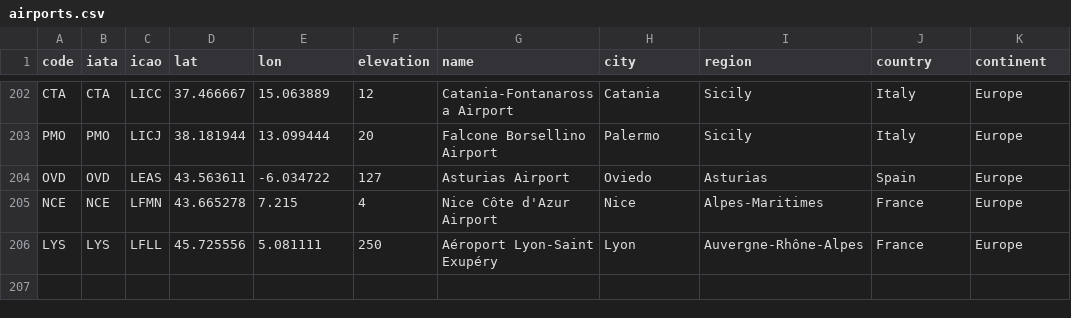
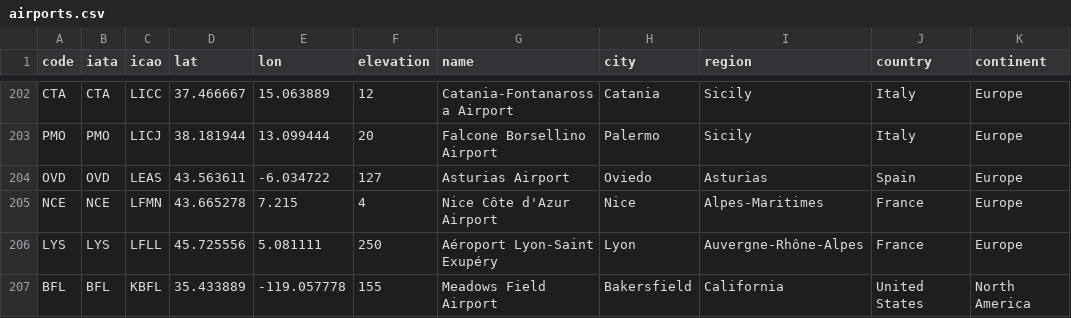
Before and after one commit to rccreswell/flightmaps, a CSV file: data/airports.csv, drawn as a sheet; only a part is shown, gaps mark what is left out.

Commit message:
Update airports.csv

```diff
--- a/data/airports.csv
+++ b/data/airports.csv
@@ -206 +206,2 @@ NCE,NCE,LFMN,43.665278,7.215,4,Nice Côte d'Azur Airport,Nice,Alpes-Maritimes,Fr
 LYS,LYS,LFLL,45.725556,5.081111,250,Aéroport Lyon-Saint Exupéry,Lyon,Auvergne-Rhône-Alpes,France,Europe
+BFL,BFL,KBFL,35.433889,-119.057778,155,Meadows Field Airport,Bakersfield,California,United States,North America
```
